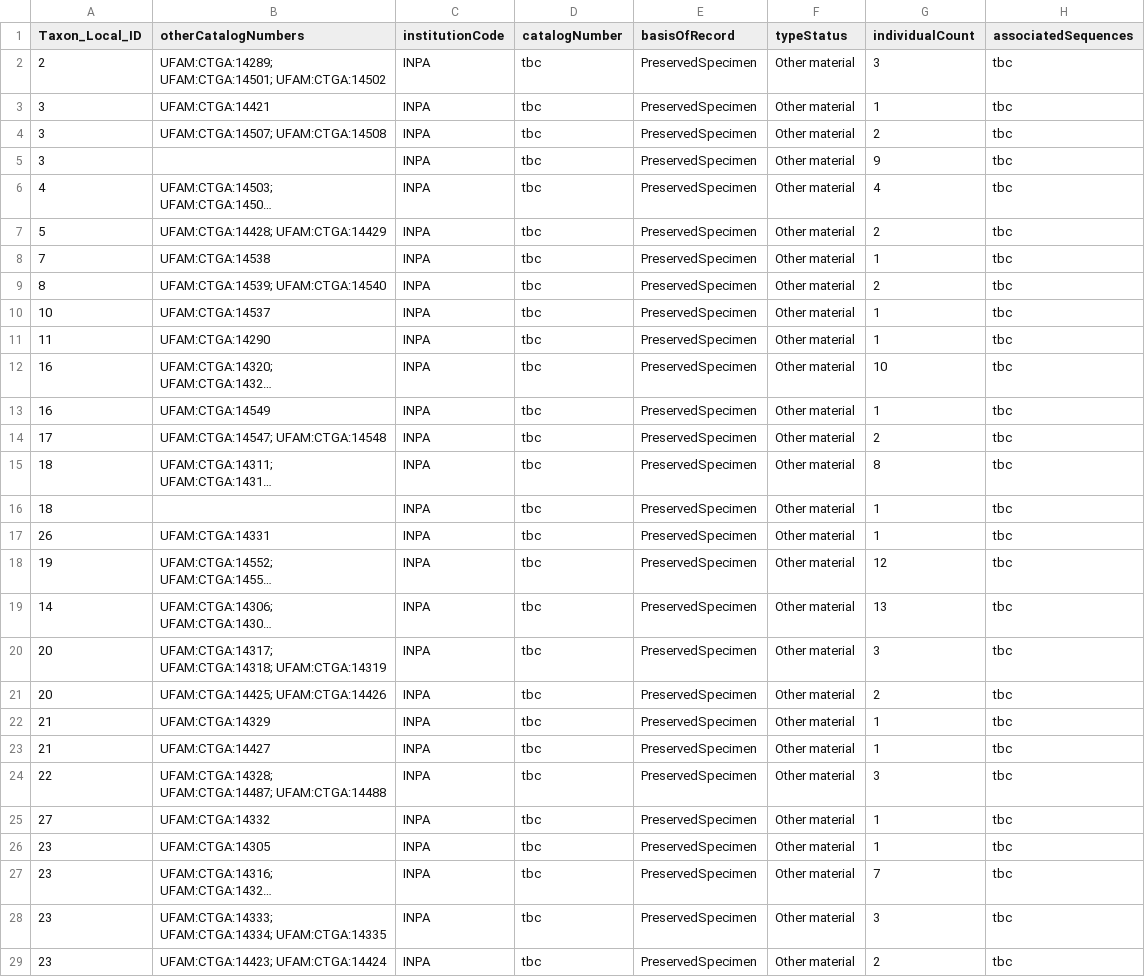
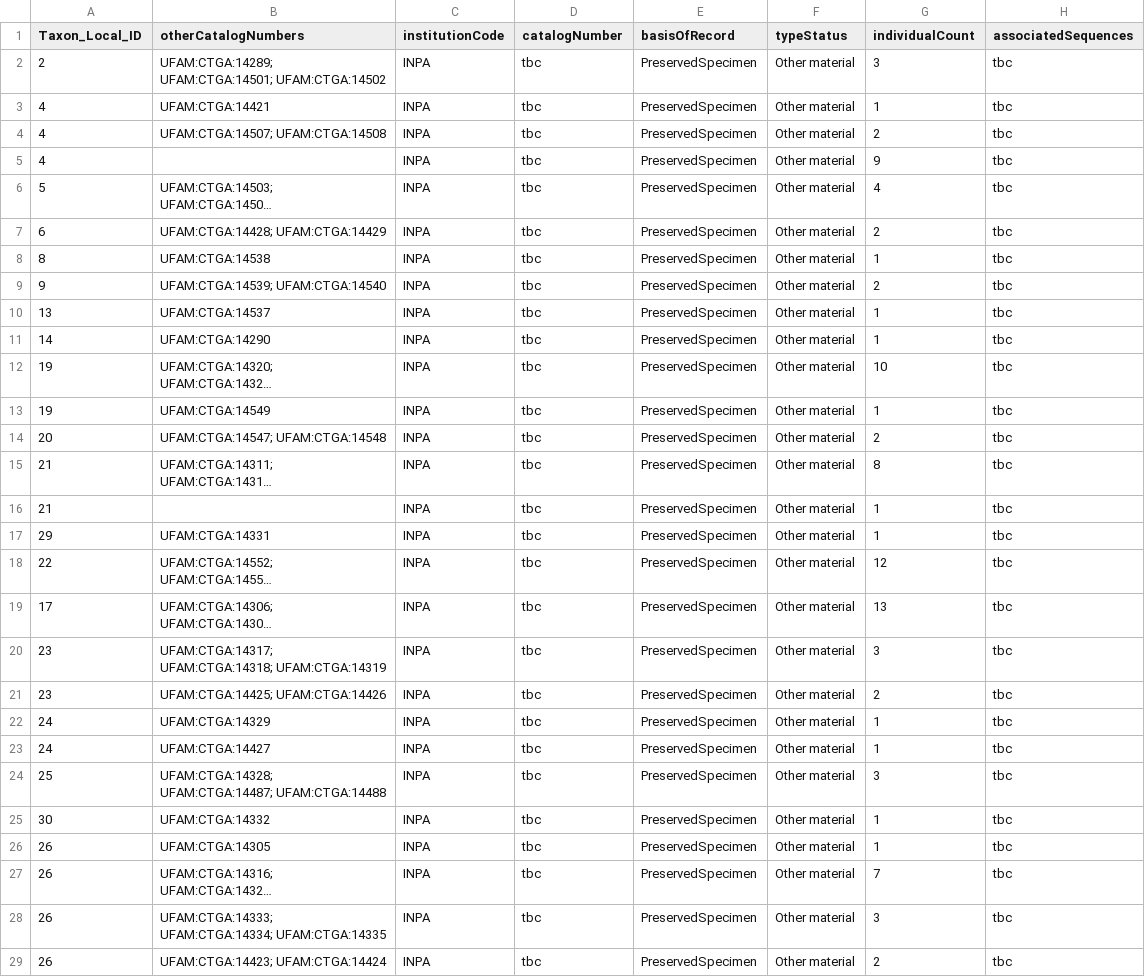
Before and after one commit to boopsboops/nhamunda-checklist, a CSV file: siluriformes_nhamunda.csv, drawn as a sheet; only a part is shown; long unchanged cells end in …; the diff covers the shown part only; the diff names each change by its address in the sheet, - before the commit and + after, or states it on an @@ line.

Commit message:
changed taxonID numbers to fit new doradids in list

```diff
--- a/siluriformes_nhamunda.csv
+++ b/siluriformes_nhamunda.csv
-A3:A5 (Taxon_Local_ID): 3
+A3:A5 (Taxon_Local_ID): 4
-A6 (Taxon_Local_ID): 4
+A6 (Taxon_Local_ID): 5
-A7 (Taxon_Local_ID): 5
+A7 (Taxon_Local_ID): 6
-A8 (Taxon_Local_ID): 7
+A8 (Taxon_Local_ID): 8
-A9 (Taxon_Local_ID): 8
+A9 (Taxon_Local_ID): 9
-A10 (Taxon_Local_ID): 10
+A10 (Taxon_Local_ID): 13
-A11 (Taxon_Local_ID): 11
+A11 (Taxon_Local_ID): 14
-A12:A13 (Taxon_Local_ID): 16
+A12:A13 (Taxon_Local_ID): 19
-A14 (Taxon_Local_ID): 17
+A14 (Taxon_Local_ID): 20
-A15:A16 (Taxon_Local_ID): 18
+A15:A16 (Taxon_Local_ID): 21
-A17 (Taxon_Local_ID): 26
+A17 (Taxon_Local_ID): 29
-A18 (Taxon_Local_ID): 19
+A18 (Taxon_Local_ID): 22
-A19 (Taxon_Local_ID): 14
+A19 (Taxon_Local_ID): 17
-A20:A21 (Taxon_Local_ID): 20
+A20:A21 (Taxon_Local_ID): 23
-A22:A23 (Taxon_Local_ID): 21
+A22:A23 (Taxon_Local_ID): 24
-A24 (Taxon_Local_ID): 22
+A24 (Taxon_Local_ID): 25
-A25 (Taxon_Local_ID): 27
+A25 (Taxon_Local_ID): 30
-A26:A29 (Taxon_Local_ID): 23
+A26:A29 (Taxon_Local_ID): 26
```
Also changed, not shown: 11 edited cells elsewhere in this file.
